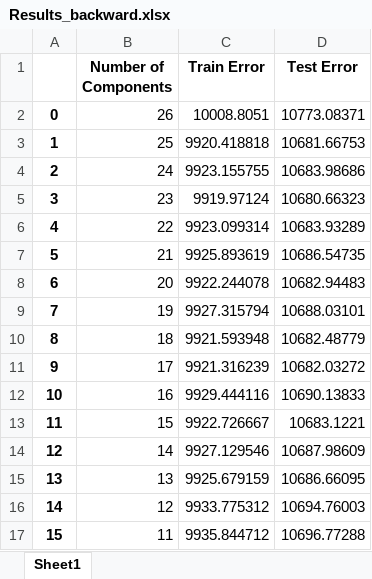
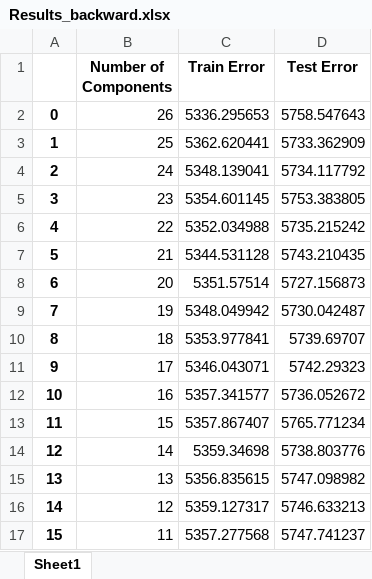
Before and after one commit to bharathvariar/PCA-Implementation, an Excel workbook: results/Results_backward.xlsx, sheet Sheet1, drawn as a sheet; only a part is shown; values as stored, in another font and other column widths than the file's, no borders; the diff covers the shown part only; the diff names each change by its address in the sheet, - before the commit and + after, or states it on an @@ line.

```diff
--- a/results/Results_backward.xlsx (sheet Sheet1)
+++ b/results/Results_backward.xlsx (sheet Sheet1)
-C2 (Train Error): 10008.8051
+C2 (Train Error): 5336.295653
-D2 (Test Error): 10773.08371
+D2 (Test Error): 5758.547643
-C3 (Train Error): 9920.418818
+C3 (Train Error): 5362.620441
-D3 (Test Error): 10681.66753
+D3 (Test Error): 5733.362909
-C4 (Train Error): 9923.155755
+C4 (Train Error): 5348.139041
-D4 (Test Error): 10683.98686
+D4 (Test Error): 5734.117792
-C5 (Train Error): 9919.97124
+C5 (Train Error): 5354.601145
-D5 (Test Error): 10680.66323
+D5 (Test Error): 5753.383805
-C6 (Train Error): 9923.099314
+C6 (Train Error): 5352.034988
-D6 (Test Error): 10683.93289
+D6 (Test Error): 5735.215242
-C7 (Train Error): 9925.893619
+C7 (Train Error): 5344.531128
-D7 (Test Error): 10686.54735
+D7 (Test Error): 5743.210435
-C8 (Train Error): 9922.244078
+C8 (Train Error): 5351.57514
-D8 (Test Error): 10682.94483
+D8 (Test Error): 5727.156873
-C9 (Train Error): 9927.315794
+C9 (Train Error): 5348.049942
-D9 (Test Error): 10688.03101
+D9 (Test Error): 5730.042487
-C10 (Train Error): 9921.593948
+C10 (Train Error): 5353.977841
-D10 (Test Error): 10682.48779
+D10 (Test Error): 5739.69707
-C11 (Train Error): 9921.316239
+C11 (Train Error): 5346.043071
-D11 (Test Error): 10682.03272
+D11 (Test Error): 5742.29323
-C12 (Train Error): 9929.444116
+C12 (Train Error): 5357.341577
-D12 (Test Error): 10690.13833
+D12 (Test Error): 5736.052672
-C13 (Train Error): 9922.726667
+C13 (Train Error): 5357.867407
-D13 (Test Error): 10683.1221
+D13 (Test Error): 5765.771234
-C14 (Train Error): 9927.129546
+C14 (Train Error): 5359.34698
-D14 (Test Error): 10687.98609
+D14 (Test Error): 5738.803776
-C15 (Train Error): 9925.679159
+C15 (Train Error): 5356.835615
-D15 (Test Error): 10686.66095
+D15 (Test Error): 5747.098982
-C16 (Train Error): 9933.775312
+C16 (Train Error): 5359.127317
-D16 (Test Error): 10694.76003
+D16 (Test Error): 5746.633213
-C17 (Train Error): 9935.844712
+C17 (Train Error): 5357.277568
-D17 (Test Error): 10696.77288
+D17 (Test Error): 5747.741237
```
Also changed, not shown: 20 edited cells elsewhere in this sheet, results/Results_PCA.xlsx, results/Results_PCC.xlsx, 14 other files.
